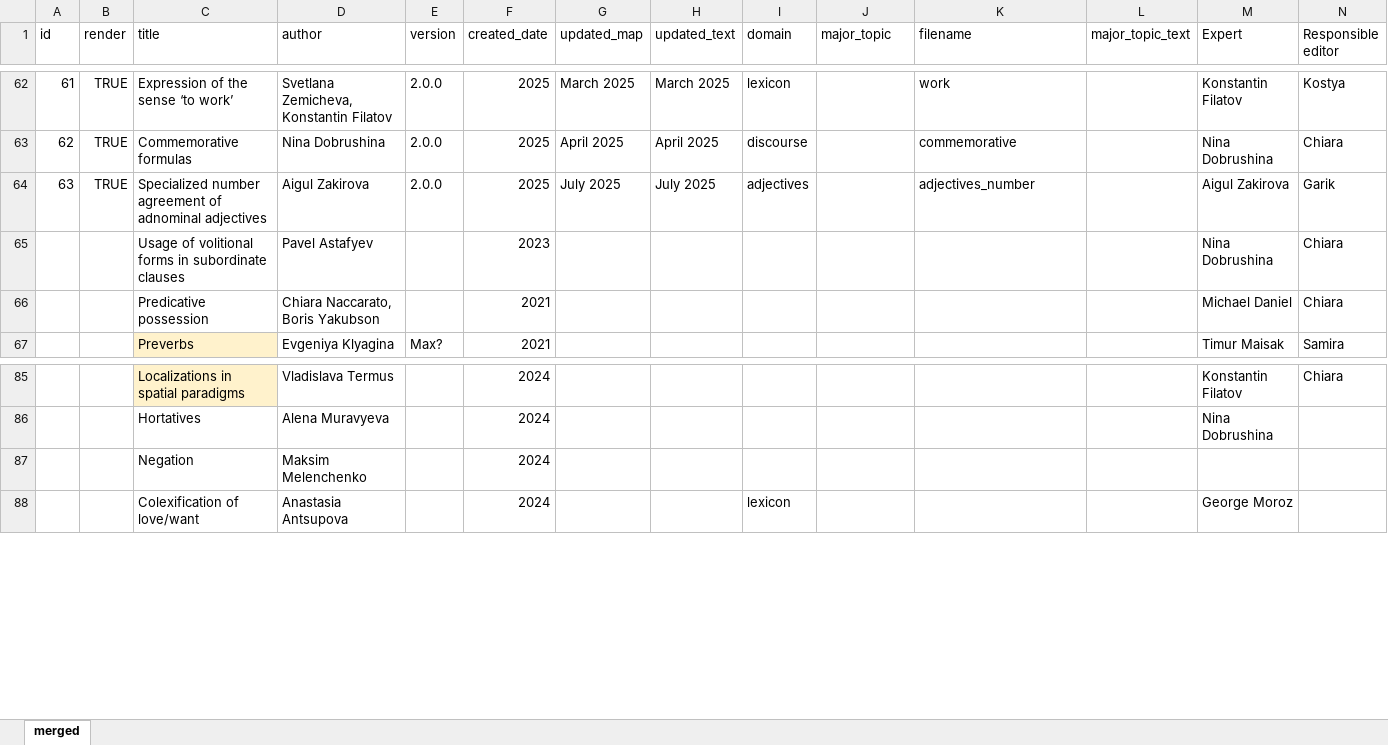
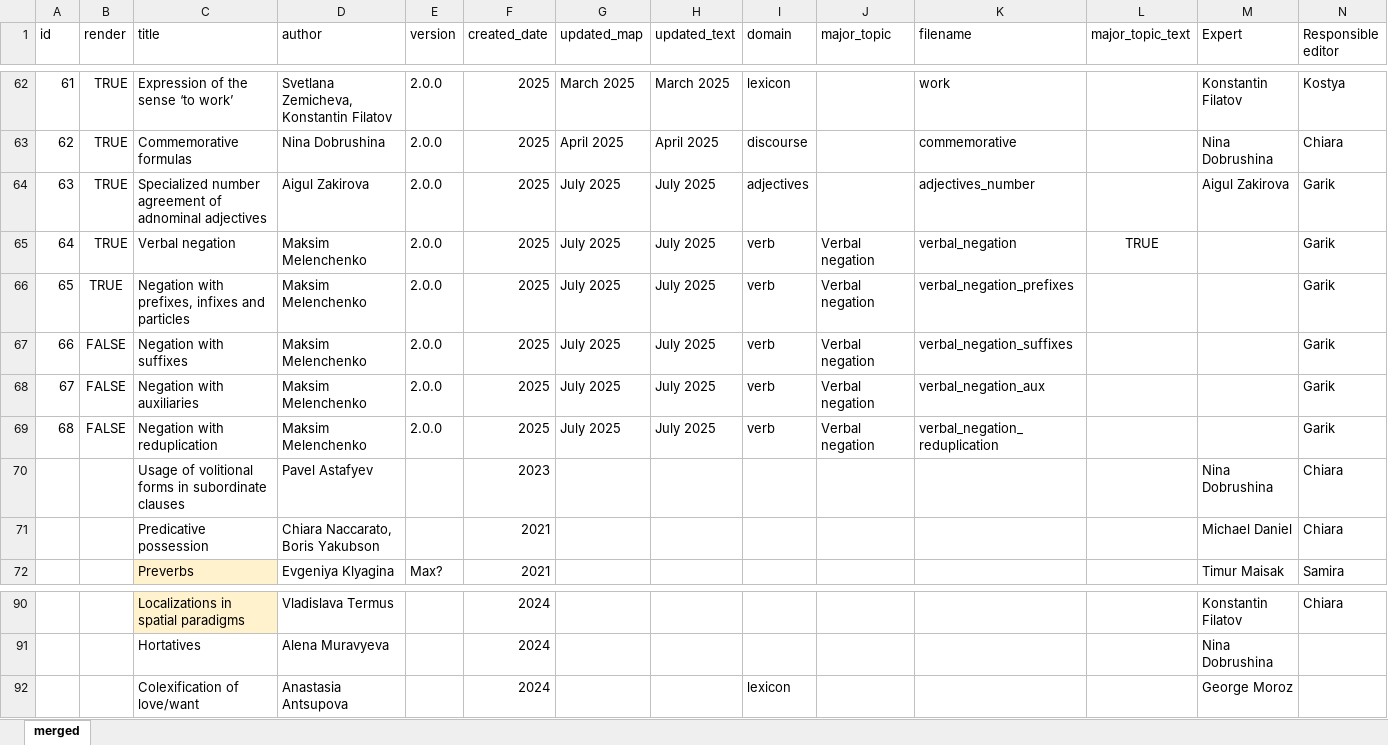
Before and after one commit to LingConLab/TALD, an Excel workbook: data/contributors.xlsx, sheet merged, drawn as a sheet; only a part is shown, gaps mark what is left out; values as stored, in another font and other column widths than the file's, no borders; charts and pictures not drawn; removed rows and columns are numbered as before the commit, all else as after; the diff names each change by its address in the sheet, - before the commit and + after, or states it on an @@ line.

```diff
--- a/data/contributors.xlsx (sheet merged)
+++ b/data/contributors.xlsx (sheet merged)
+row 65: 64 | TRUE | Verbal negation | Maksim Melenchenko | 2.0.0 | 2025 | July 2025 | July 2025 | verb | Verbal negation | verbal_negation | TRUE |  | Garik
+row 66: 65 | TRUE | Negation with prefixes, infixes and particles | Maksim Melenchenko | 2.0.0 | 2025 | July 2025 | July 2025 | verb | Verbal negation | verbal_negation_prefixes |  |  | Garik
+row 67: 66 | FALSE | Negation with suffixes | Maksim Melenchenko | 2.0.0 | 2025 | July 2025 | July 2025 | verb | Verbal negation | verbal_negation_suffixes |  |  | Garik
+row 68: 67 | FALSE | Negation with auxiliaries | Maksim Melenchenko | 2.0.0 | 2025 | July 2025 | July 2025 | verb | Verbal negation | verbal_negation_aux |  |  | Garik
+row 69: 68 | FALSE | Negation with reduplication | Maksim Melenchenko | 2.0.0 | 2025 | July 2025 | July 2025 | verb | Verbal negation | verbal_negation_reduplication |  |  | Garik
-row 87:  |  | Negation | Maksim Melenchenko |  | 2024
```
Also changed, not shown: 12 other files.
